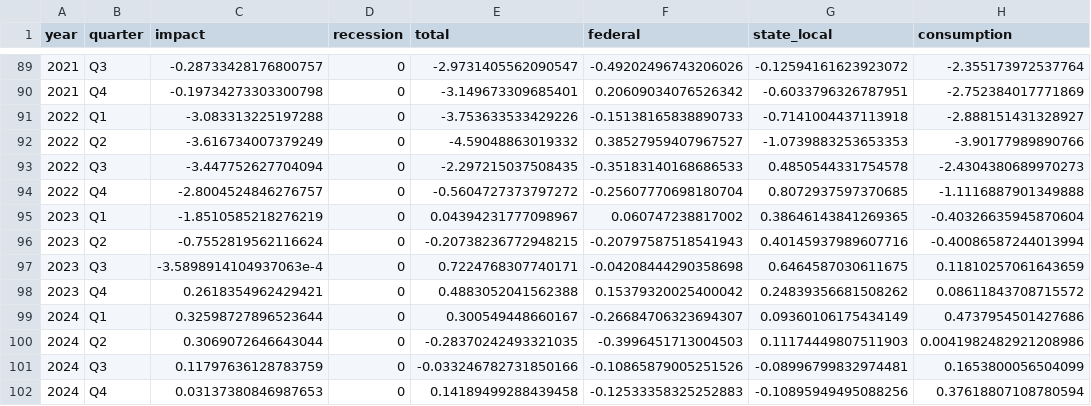
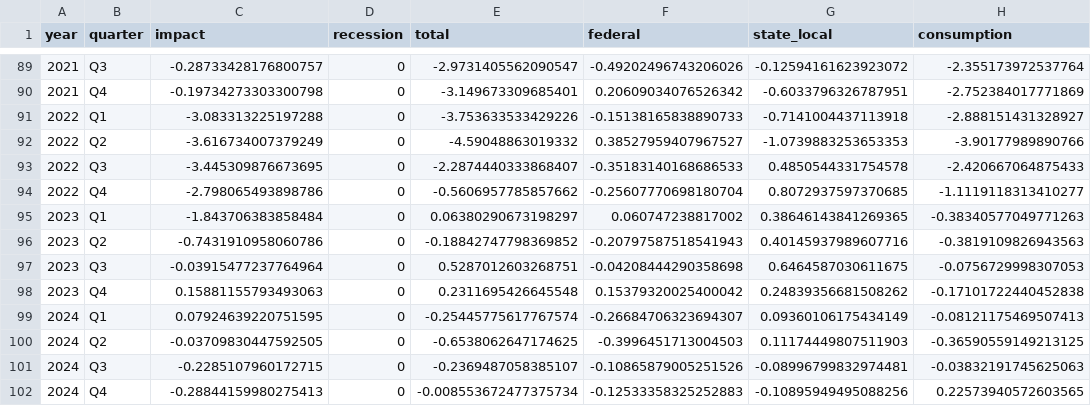
Before and after one commit to Hutchins-RAs/FIM, a CSV file: results/05-2024 - CORRECTED CBO + SUPPLY SIDE/interactive-05-2024.csv, drawn as a sheet; only a part is shown, gaps mark what is left out; the diff covers the shown part only; the diff names each change by its address in the sheet, - before the commit and + after, or states it on an @@ line.

```diff
--- a/results/05-2024 - CORRECTED CBO + SUPPLY SIDE/interactive-05-2024.csv
+++ b/results/05-2024 - CORRECTED CBO + SUPPLY SIDE/interactive-05-2024.csv
-C93 (impact): -3.447752627704094
+C93 (impact): -3.445309876673695
-E93 (total): -2.297215037508435
+E93 (total): -2.2874440333868407
-H93 (consumption): -2.4304380689970273
+H93 (consumption): -2.420667064875433
-C94 (impact): -2.8004524846276757
+C94 (impact): -2.798065493898786
-E94 (total): -0.5604727373797272
+E94 (total): -0.5606957785857662
-H94 (consumption): -1.1116887901349888
+H94 (consumption): -1.1119118313410277
-C95 (impact): -1.8510585218276219
+C95 (impact): -1.843706383858484
-E95 (total): 0.04394231777098967
+E95 (total): 0.06380290673198297
-H95 (consumption): -0.40326635945870604
+H95 (consumption): -0.38340577049771263
-C96 (impact): -0.7552819562116624
+C96 (impact): -0.7431910958060786
-E96 (total): -0.20738236772948215
+E96 (total): -0.18842747798369852
-H96 (consumption): -0.40086587244013994
+H96 (consumption): -0.3819109826943563
-C97 (impact): -3.5898914104937063e-4
+C97 (impact): -0.03915477237764964
-E97 (total): 0.7224768307740171
+E97 (total): 0.5287012603268751
-H97 (consumption): 0.11810257061643659
+H97 (consumption): -0.0756729998307053
-C98 (impact): 0.2618354962429421
+C98 (impact): 0.15881155793493063
-E98 (total): 0.4883052041562388
+E98 (total): 0.2311695426645548
-H98 (consumption): 0.08611843708715572
+H98 (consumption): -0.17101722440452838
-C99 (impact): 0.32598727896523644
+C99 (impact): 0.07924639220751595
-E99 (total): 0.300549448660167
+E99 (total): -0.25445775617767574
-H99 (consumption): 0.4737954501427686
+H99 (consumption): -0.08121175469507413
-C100 (impact): 0.3069072646643044
+C100 (impact): -0.03709830447592505
-E100 (total): -0.28370242493321035
+E100 (total): -0.6538062647174625
-H100 (consumption): 0.0041982482921208986
+H100 (consumption): -0.36590559149213125
-C101 (impact): 0.11797636128783759
+C101 (impact): -0.2285107960172715
-E101 (total): -0.033246782731850166
+E101 (total): -0.2369487058385107
-H101 (consumption): 0.1653800056504099
+H101 (consumption): -0.03832191745625063
-C102 (impact): 0.03137380846987653
+C102 (impact): -0.28844159980275413
-E102 (total): 0.14189499288439458
+E102 (total): -0.008553672477375734
-H102 (consumption): 0.37618807108780594
+H102 (consumption): 0.22573940572603565
```
Also changed, not shown: 15 edited cells elsewhere in this file, results/05-2024 - CORRECTED CBO + SUPPLY SIDE/ns_comparison-05-2024.csv, 6 other files.
